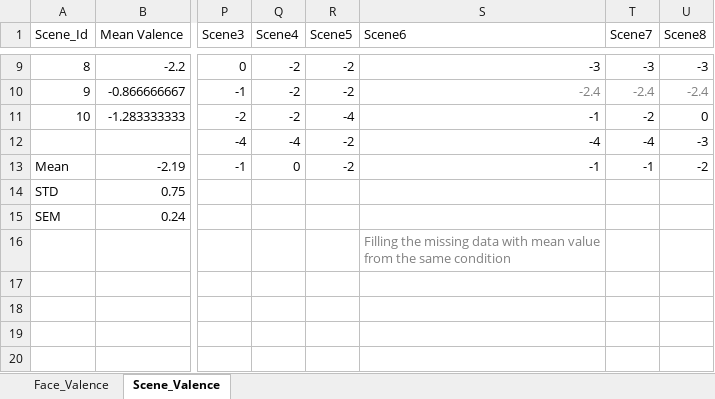
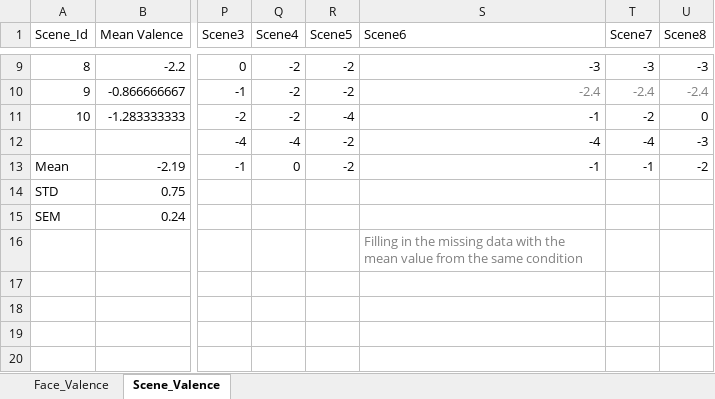
Before and after one commit to Michaelcao92/KuleshovExp, an Excel workbook: MaterialsRating_Experiment.xlsx, sheet Scene_Valence, drawn as a sheet; only a part is shown, gaps mark what is left out; values as stored, in another font and other column widths than the file's, no borders; the diff names each change by its address in the sheet, - before the commit and + after, or states it on an @@ line.

```diff
--- a/MaterialsRating_Experiment.xlsx (sheet Scene_Valence)
+++ b/MaterialsRating_Experiment.xlsx (sheet Scene_Valence)
-S16 (Scene6): Filling the missing data with mean value…
+S16 (Scene6): Filling in the missing data with the mean value…
```
Also changed, not shown: sheet Face_Valence.
